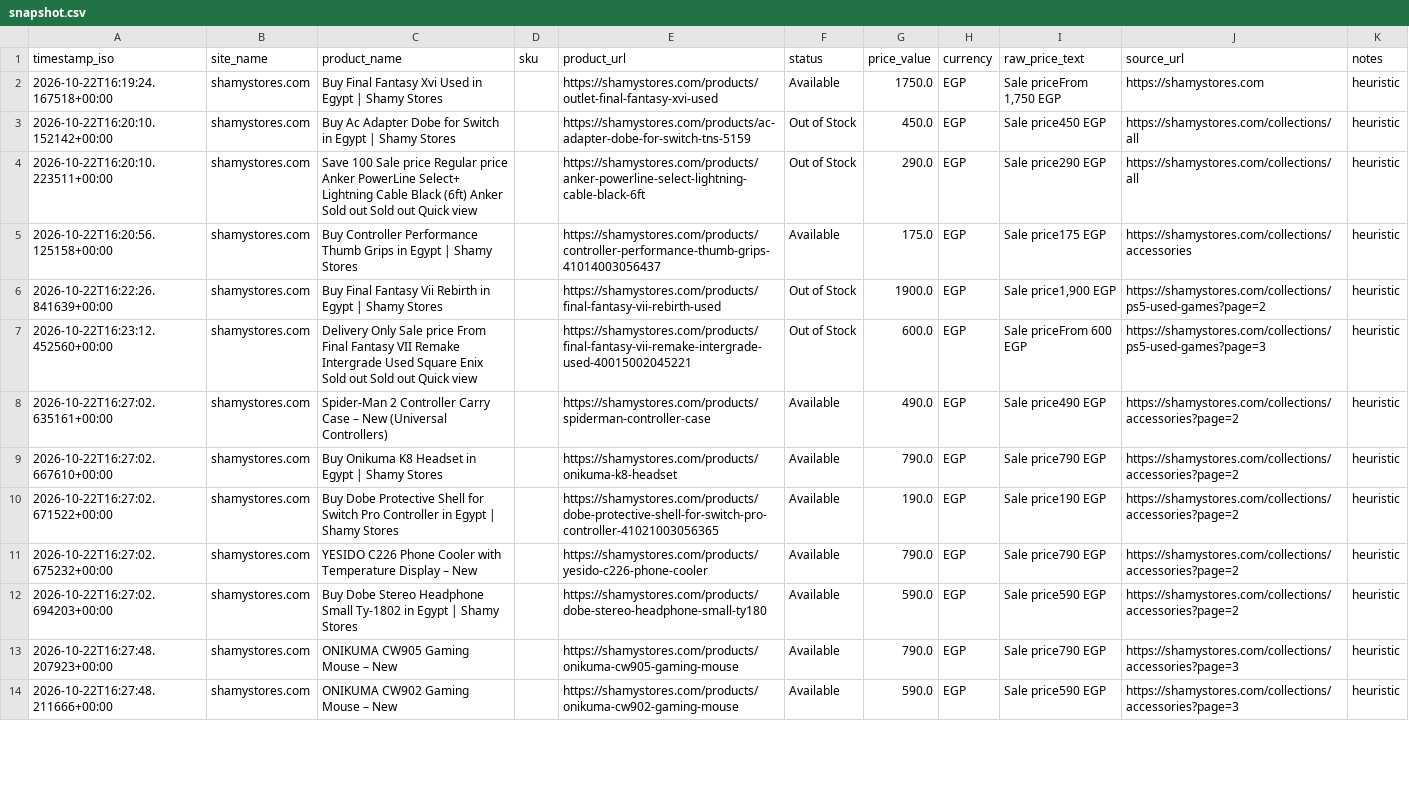
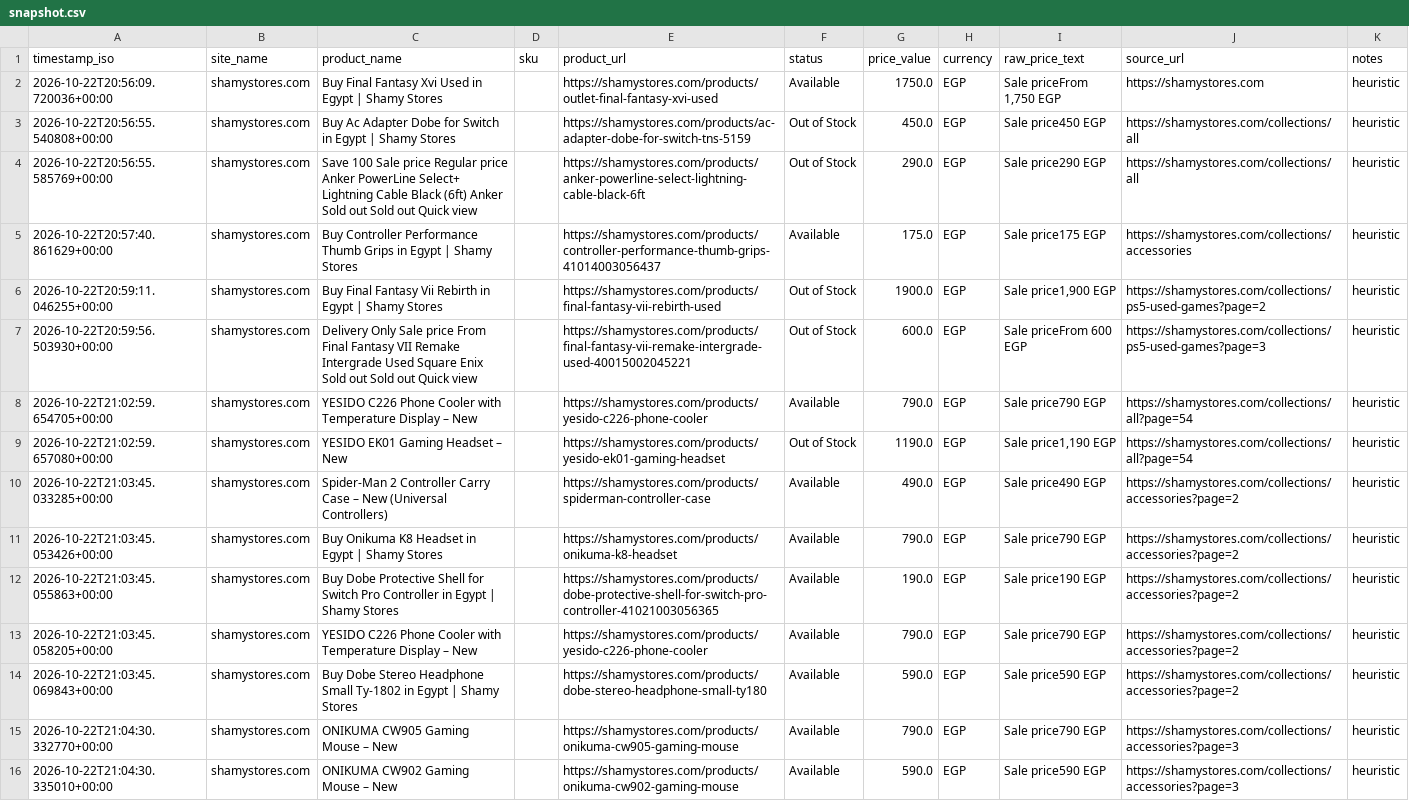
Before and after one commit to Mohanad1206/scraper-final, a CSV file: data/snapshot.csv, drawn as a sheet; only a part is shown; addresses are those after the commit; the diff covers the shown part only; the diff names each change by its address in the sheet, - before the commit and + after, or states it on an @@ line.

```diff
--- a/data/snapshot.csv
+++ b/data/snapshot.csv
-A2 (timestamp_iso): 2026-10-22T16:19:24.167518+00:00
+A2 (timestamp_iso): 2026-10-22T20:56:09.720036+00:00
-A3 (timestamp_iso): 2026-10-22T16:20:10.152142+00:00
+A3 (timestamp_iso): 2026-10-22T20:56:55.540808+00:00
-A4 (timestamp_iso): 2026-10-22T16:20:10.223511+00:00
+A4 (timestamp_iso): 2026-10-22T20:56:55.585769+00:00
-A5 (timestamp_iso): 2026-10-22T16:20:56.125158+00:00
+A5 (timestamp_iso): 2026-10-22T20:57:40.861629+00:00
-A6 (timestamp_iso): 2026-10-22T16:22:26.841639+00:00
+A6 (timestamp_iso): 2026-10-22T20:59:11.046255+00:00
-A7 (timestamp_iso): 2026-10-22T16:23:12.452560+00:00
+A7 (timestamp_iso): 2026-10-22T20:59:56.503930+00:00
+row 8: 2026-10-22T21:02:59.654705+00:00 | shamystores.com | YESIDO C226 Phone Cooler with Temperature Display – New |  | https://shamystores.com/products/yesido-c226-phone-cooler | Available | 790.0 | EGP | Sale price790 EGP | https://shamystores.com/collections/all?page=54 | heuristic
+row 9: 2026-10-22T21:02:59.657080+00:00 | shamystores.com | YESIDO EK01 Gaming Headset – New |  | https://shamystores.com/products/yesido-ek01-gaming-headset | Out of Stock | 1190.0 | EGP | Sale price1,190 EGP | https://shamystores.com/collections/all?page=54 | heuristic
-A10 (timestamp_iso): 2026-10-22T16:27:02.635161+00:00
+A10 (timestamp_iso): 2026-10-22T21:03:45.033285+00:00
-A11 (timestamp_iso): 2026-10-22T16:27:02.667610+00:00
+A11 (timestamp_iso): 2026-10-22T21:03:45.053426+00:00
-A12 (timestamp_iso): 2026-10-22T16:27:02.671522+00:00
+A12 (timestamp_iso): 2026-10-22T21:03:45.055863+00:00
-A13 (timestamp_iso): 2026-10-22T16:27:02.675232+00:00
+A13 (timestamp_iso): 2026-10-22T21:03:45.058205+00:00
-A14 (timestamp_iso): 2026-10-22T16:27:02.694203+00:00
+A14 (timestamp_iso): 2026-10-22T21:03:45.069843+00:00
-A15 (timestamp_iso): 2026-10-22T16:27:48.207923+00:00
+A15 (timestamp_iso): 2026-10-22T21:04:30.332770+00:00
-A16 (timestamp_iso): 2026-10-22T16:27:48.211666+00:00
+A16 (timestamp_iso): 2026-10-22T21:04:30.335010+00:00
```
Also changed, not shown: 2 removed rows and 26 edited cells elsewhere in this file, 1 other file.
